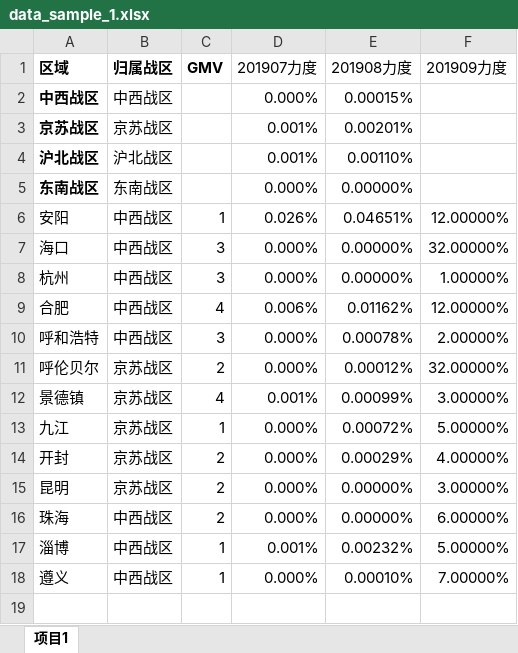
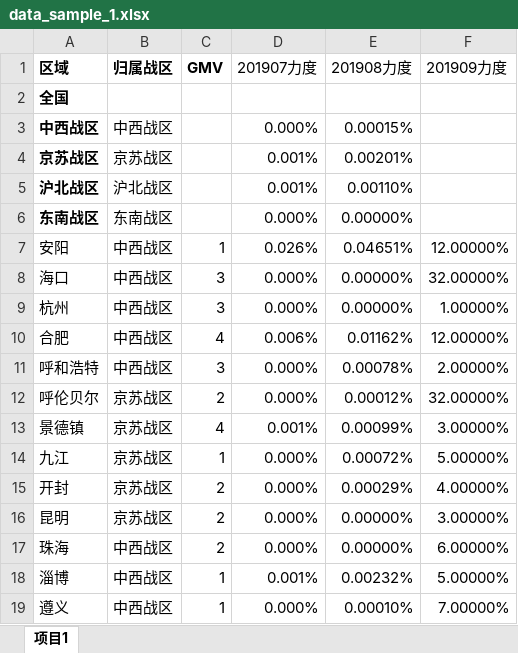
Before and after one commit to satomic/funny-toolkits, an Excel workbook: datacollector/samples/simudata/data_sample_1.xlsx, sheet 项目1, drawn as a sheet; values as stored, in another font and other column widths than the file's, no borders; the diff names each change by its address in the sheet, - before the commit and + after, or states it on an @@ line.

```diff
--- a/datacollector/samples/simudata/data_sample_1.xlsx (sheet 项目1)
+++ b/datacollector/samples/simudata/data_sample_1.xlsx (sheet 项目1)
+row 2: 全国
```
Also changed, not shown: 2 other files.
